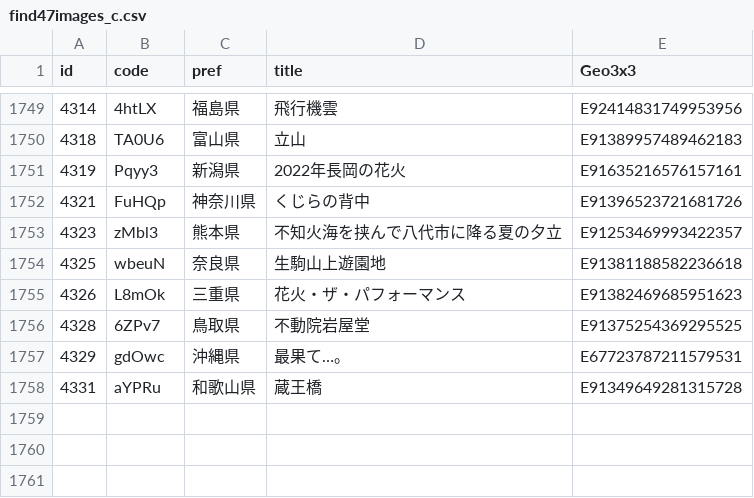
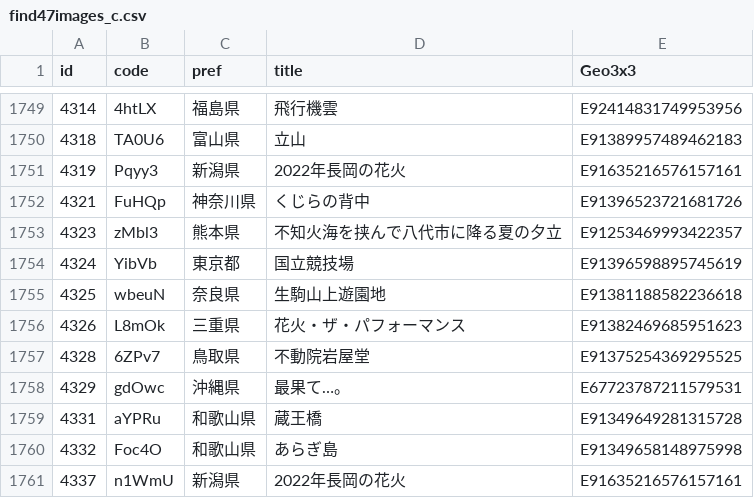
Before and after one commit to code4fukui/find47, a CSV file: find47images_c.csv, drawn as a sheet; only a part is shown, gaps mark what is left out.

```diff
--- a/find47images_c.csv
+++ b/find47images_c.csv
@@ -1753,2 +1753,3 @@
 4323,zMbl3,熊本県,不知火海を挟んで八代市に降る夏の夕立,E91253469993422357
+4324,YibVb,東京都,国立競技場,E91396598895745619
 4325,wbeuN,奈良県,生駒山上遊園地,E91381188582236618
@@ -1758 +1759,3 @@
 4331,aYPRu,和歌山県,蔵王橋,E91349649281315728
+4332,Foc4O,和歌山県,あらぎ島,E91349658148975998
+4337,n1WmU,新潟県,2022年長岡の花火,E91635216576157161
```
Also changed, not shown: find47images.csv, 12 other files.
